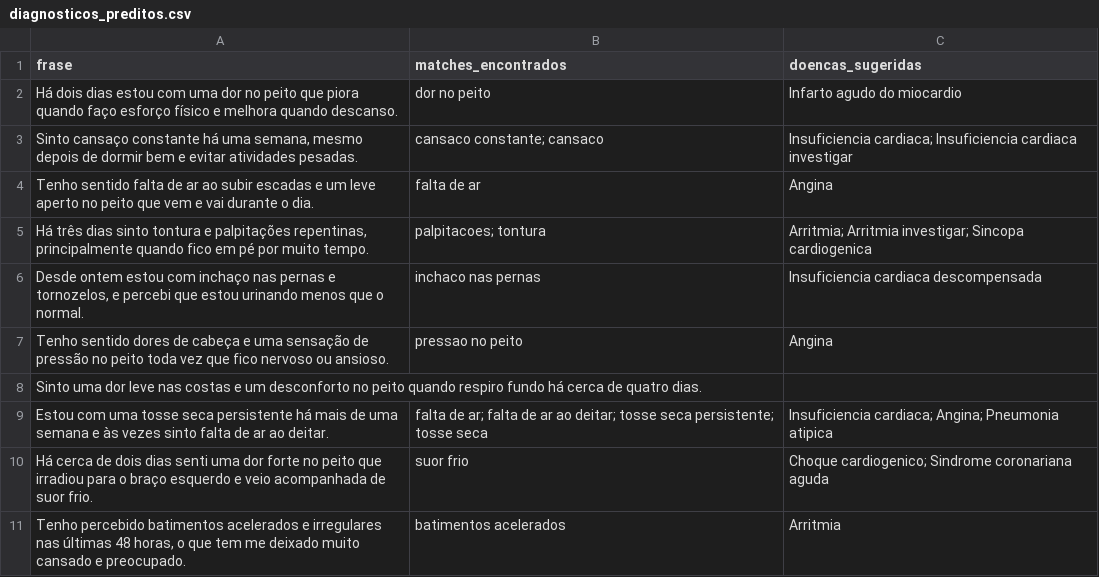
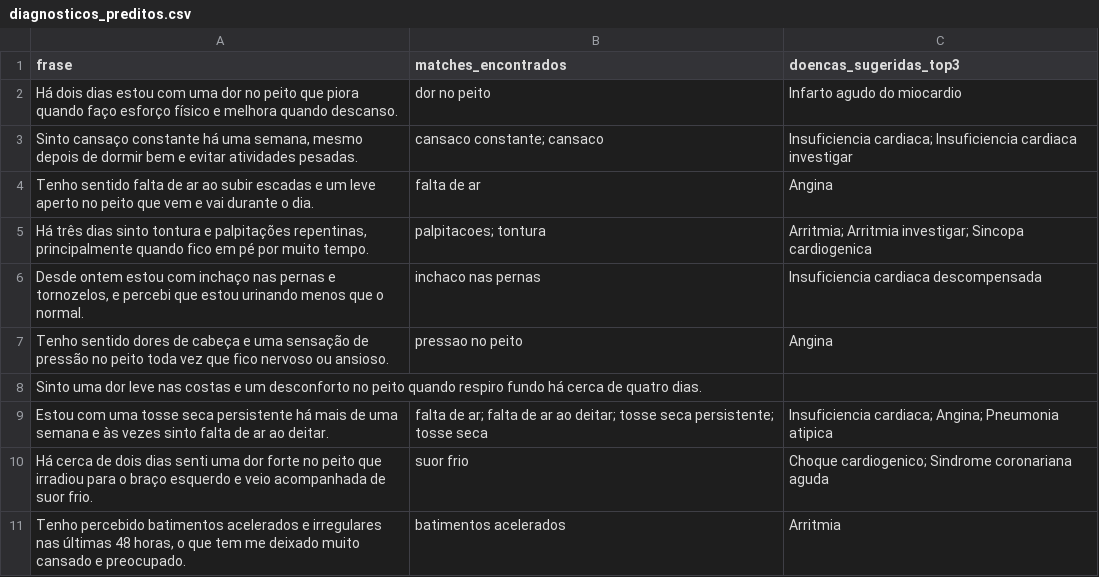
Before and after one commit to pedrosof/CardioAI--Classificador, a CSV file: reports/diagnosticos_preditos.csv, drawn as a sheet.

Commit message:
Inclusão de Reports

```diff
--- a/reports/diagnosticos_preditos.csv
+++ b/reports/diagnosticos_preditos.csv
@@ -1,2 +1,2 @@
-frase,matches_encontrados,doencas_sugeridas
+frase,matches_encontrados,doencas_sugeridas_top3
 Há dois dias estou com uma dor no peito que piora quando faço esforço físico e melhora quando descanso.,dor no peito,Infarto agudo do miocardio
```
Also changed, not shown: 2 other files.
